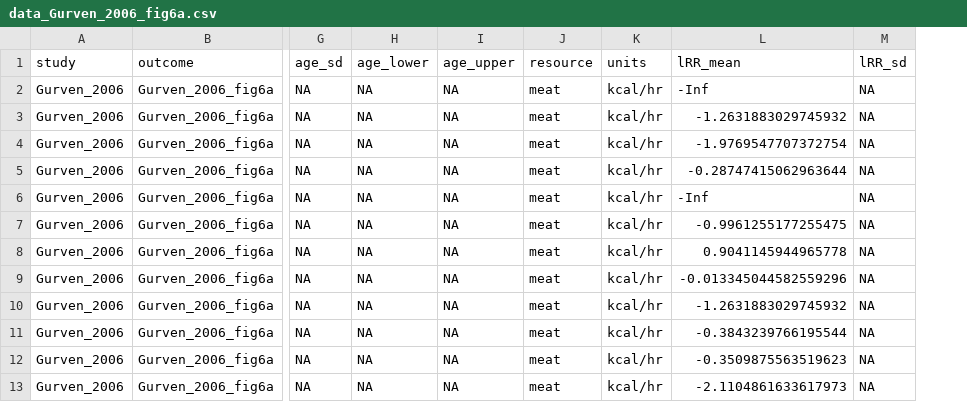
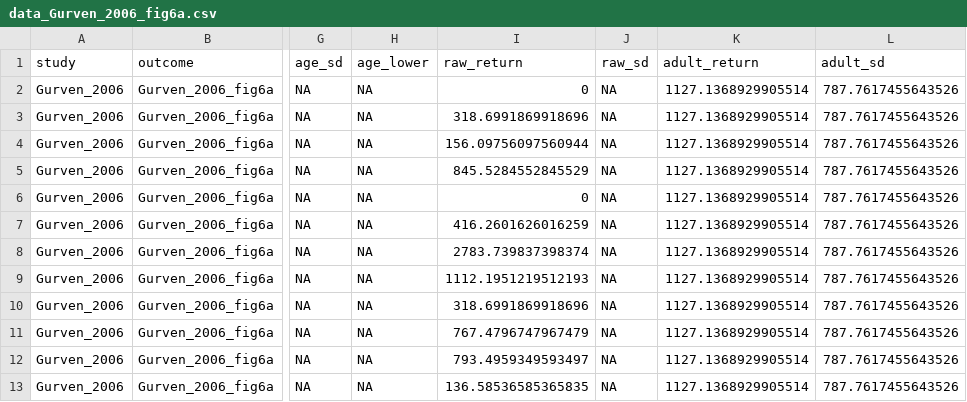
Before and after one commit to erik-ringen/cfr, a CSV file: paper_data/Gurven_2006/fig6a/data_Gurven_2006_fig6a.csv, drawn as a sheet; only a part is shown, gaps mark what is left out; removed rows and columns are numbered as before the commit, all else as after; the diff names each change by its address in the sheet, - before the commit and + after, or states it on an @@ line.

Commit message:
updated to include raw data for children and adults

```diff
--- a/paper_data/Gurven_2006/fig6a/data_Gurven_2006_fig6a.csv
+++ b/paper_data/Gurven_2006/fig6a/data_Gurven_2006_fig6a.csv
-column I (age_upper), rows 2-13: all NA
-column J (resource), rows 2-13: all meat
-column K (units), rows 2-13: all kcal/hr
-column L (lRR_mean), rows 2-13: -Inf | -1.2631883029745932 | -1.9769547707372754 | -0.28747415062963644 | -Inf | -0.9961255177255475 | 0.9041145944965778 | -0.013345044582559296 | -1.2631883029745932 | -0.3843239766195544 | -0.3509875563519623 | -2.1104861633617973
+column I (raw_return), rows 2-13: 0 | 318.6991869918696 | 156.09756097560944 | 845.5284552845529 | 0 | 416.2601626016259 | 2783.739837398374 | 1112.1951219512193 | 318.6991869918696 | 767.4796747967479 | 793.4959349593497 | 136.58536585365835
+column K (adult_return), rows 2-13: all 1127.1368929905514
+column L (adult_sd), rows 2-13: all 787.7617455643526
-J1: lRR_sd
+J1: raw_sd
```
Also changed, not shown: paper_data/Bird_2002b/table3/data_Bird_2002b_table3.csv, paper_data/Tucker_2005/1997_returns/data_Tucker_2005_1997_returns.csv, 3 other files.
